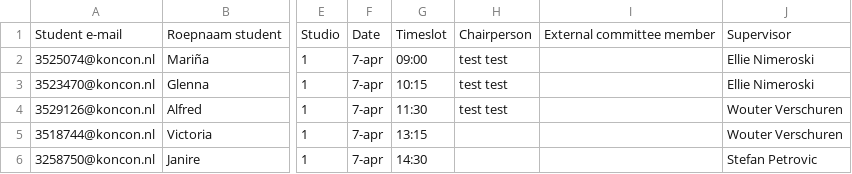
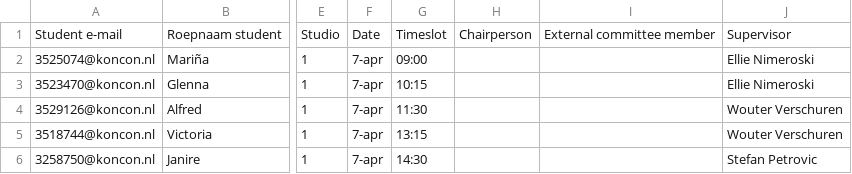
Before and after one commit to casperschipper/kc-master-schedule-data, a CSV file: data/schedule.csv, drawn as a sheet; only a part is shown, gaps mark what is left out; the diff names each change by its address in the sheet, - before the commit and + after, or states it on an @@ line.

Commit message:
Add files via upload

```diff
--- a/data/schedule.csv
+++ b/data/schedule.csv
-H2:H4: test test
+H2:H4: (empty)
```
